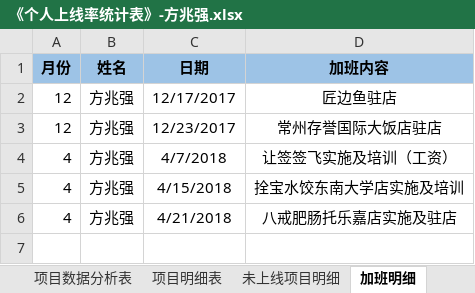
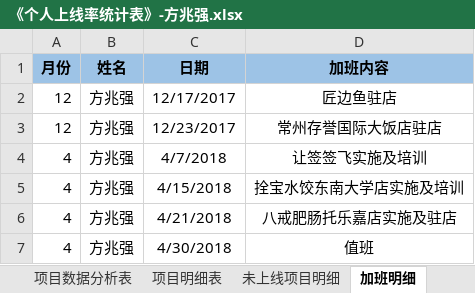
Before and after one commit to zhanglei601396810/NanJing, an Excel workbook: 周数据/《个人上线率统计表》-方兆强.xlsx, sheet 加班明细, drawn as a sheet; values as stored, in another font and other column widths than the file's, no borders; the diff names each change by its address in the sheet, - before the commit and + after, or states it on an @@ line.

```diff
--- a/周数据/《个人上线率统计表》-方兆强.xlsx (sheet 加班明细)
+++ b/周数据/《个人上线率统计表》-方兆强.xlsx (sheet 加班明细)
-D4 (加班内容): 让签签飞实施及培训（工资）
+D4 (加班内容): 让签签飞实施及培训
+row 7: 4 | 方兆强 | 4/30/2018 | 值班
```
Also changed, not shown: sheet 未上线项目明细.
